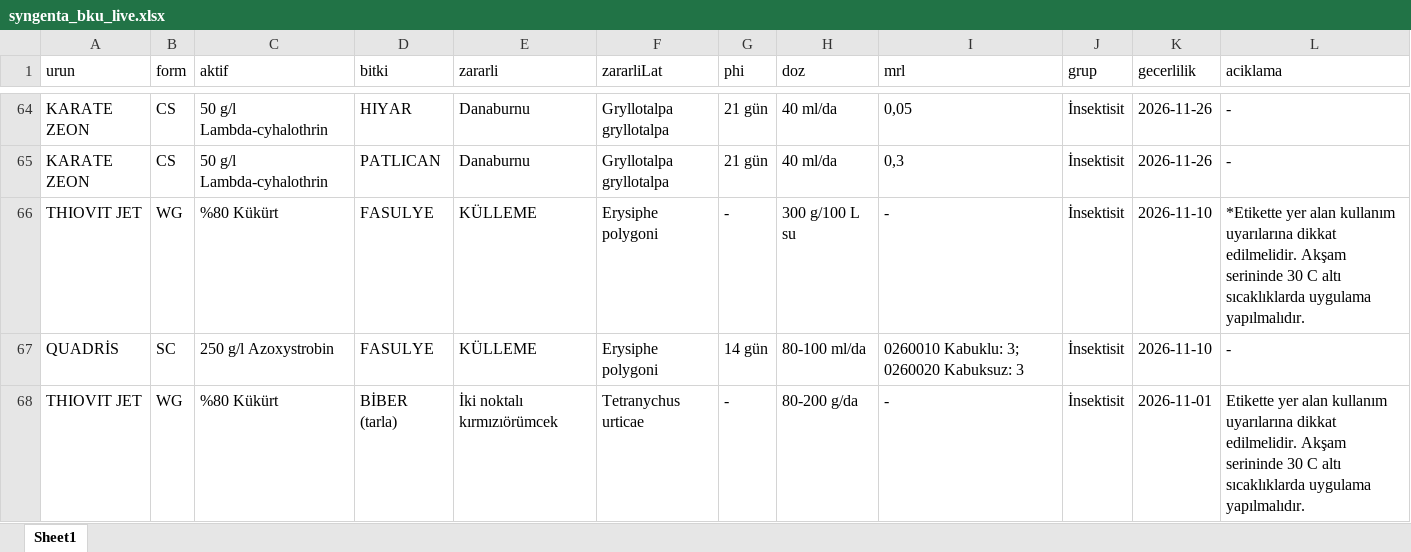
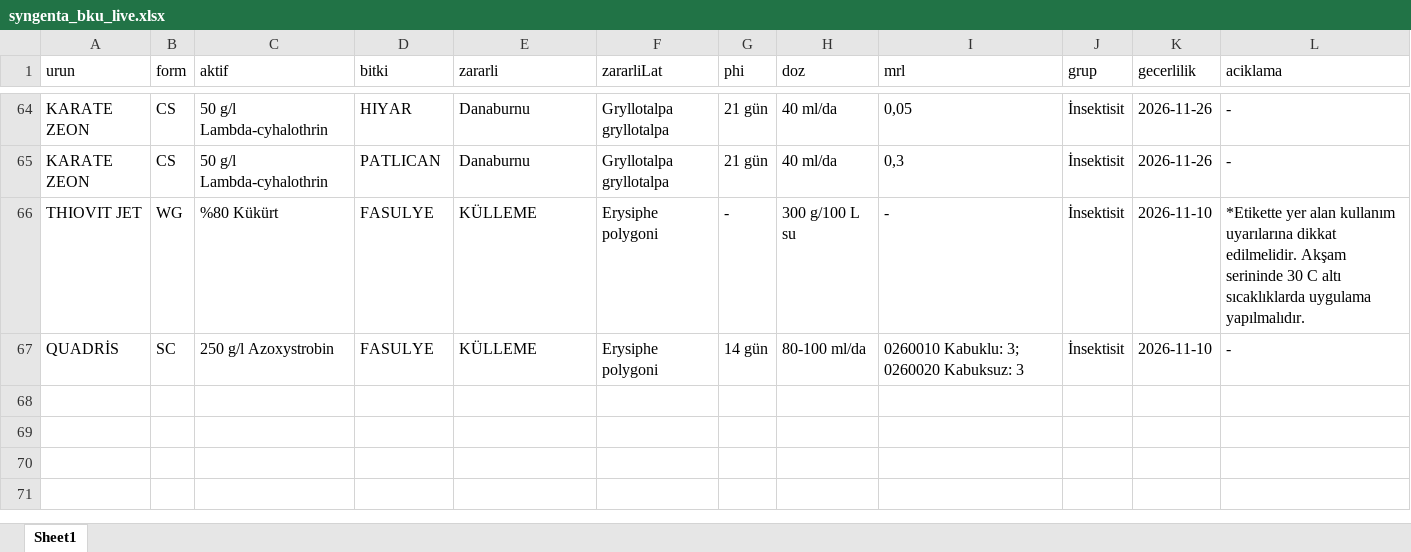
Before and after one commit to koselerkubra-bot/gecicitavsiye, an Excel workbook: syngenta_bku_live.xlsx, sheet Sheet1, drawn as a sheet; only a part is shown, gaps mark what is left out; values as stored, in another font and other column widths than the file's, no borders; the diff names each change by its address in the sheet, - before the commit and + after, or states it on an @@ line.

```diff
--- a/syngenta_bku_live.xlsx (sheet Sheet1)
+++ b/syngenta_bku_live.xlsx (sheet Sheet1)
-row 68: THIOVIT JET | WG | %80 Kükürt | BİBER (tarla) | İki noktalı kırmızıörümcek | Tetranychus urticae | - | 80-200 g/da | - | İnsektisit | 2026-11-01 | Etikette yer alan kullanım uyarılarına dikkat edilmelidir. Akşam serininde 30 C altı sıcaklıklarda uygulama yapılmalıdır.
```
Also changed, not shown: 2 other files.
